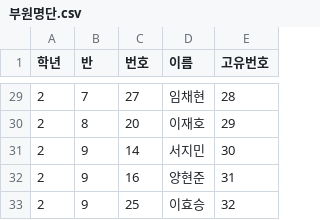
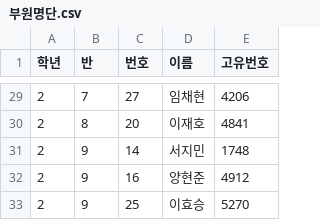
Before and after one commit to syjang428/Badminton-Beta, a CSV file: 부원명단.csv, drawn as a sheet; only a part is shown, gaps mark what is left out; the diff covers the shown part only.

```diff
--- a/부원명단.csv
+++ b/부원명단.csv
@@ -29,5 +29,5 @@
-2,7,27,임채현,28
-2,8,20,이재호,29
-2,9,14,서지민,30
-2,9,16,양현준,31
-2,9,25,이효승,32
+2,7,27,임채현,4206
+2,8,20,이재호,4841
+2,9,14,서지민,1748
+2,9,16,양현준,4912
+2,9,25,이효승,5270
```
Also changed, not shown: 27 edited cells elsewhere in this file.
